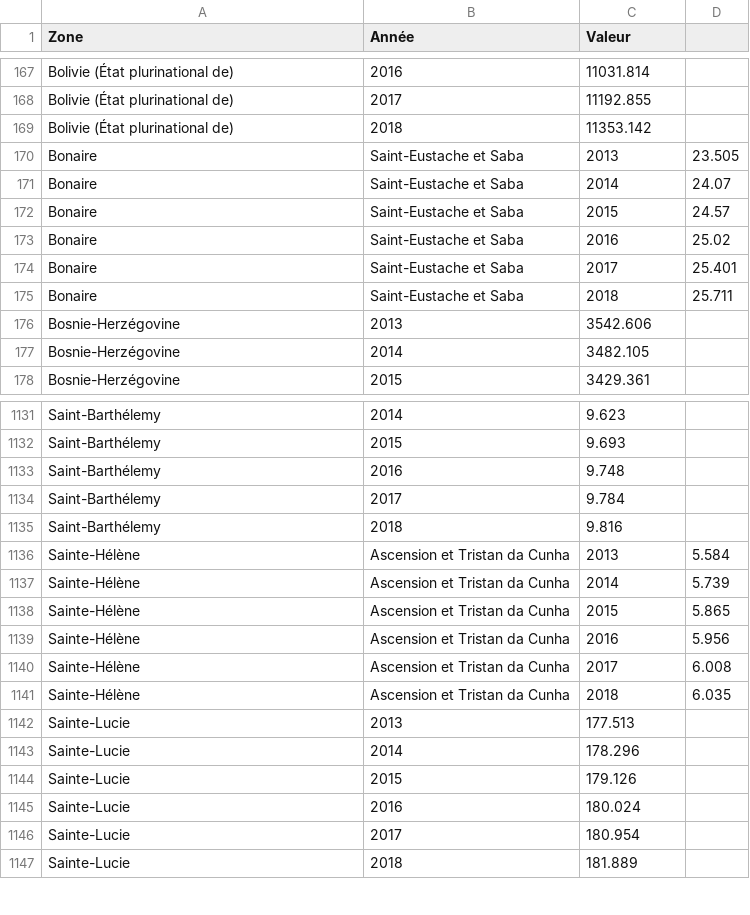
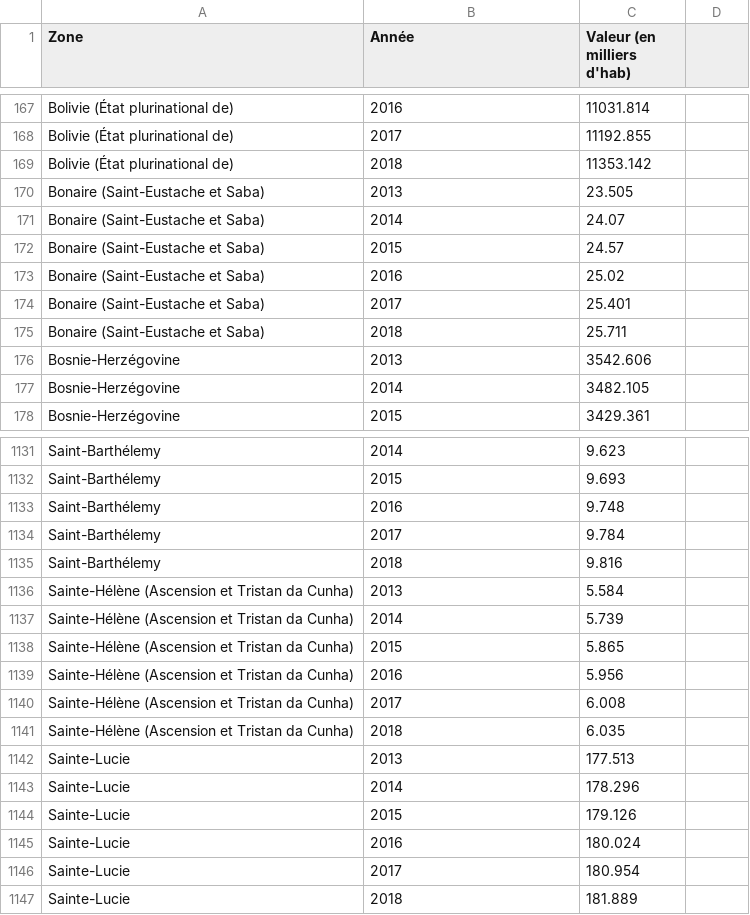
Before and after one commit to donia-nefiz/Public-health-research-with-python, a CSV file: FAO data/population.csv, drawn as a sheet; only a part is shown, gaps mark what is left out; the diff covers the shown part only.

```diff
--- a/FAO data/population.csv
+++ b/FAO data/population.csv
@@ -1 +1 @@
-Zone;Année;Valeur;
+Zone;Année;Valeur (en milliers d'hab)
@@ -170,6 +170,6 @@ Bolivie (État plurinational de);2018;11353.142;
-Bonaire; Saint-Eustache et Saba;2013;23.505
-Bonaire; Saint-Eustache et Saba;2014;24.07
-Bonaire; Saint-Eustache et Saba;2015;24.57
-Bonaire; Saint-Eustache et Saba;2016;25.02
-Bonaire; Saint-Eustache et Saba;2017;25.401
-Bonaire; Saint-Eustache et Saba;2018;25.711
+Bonaire (Saint-Eustache et Saba);2013;23.505
+Bonaire (Saint-Eustache et Saba);2014;24.07
+Bonaire (Saint-Eustache et Saba);2015;24.57
+Bonaire (Saint-Eustache et Saba);2016;25.02
+Bonaire (Saint-Eustache et Saba);2017;25.401
+Bonaire (Saint-Eustache et Saba);2018;25.711
@@ -1136,6 +1136,6 @@ Saint-Barthélemy;2018;9.816;
-Sainte-Hélène; Ascension et Tristan da Cunha;2013;5.584
-Sainte-Hélène; Ascension et Tristan da Cunha;2014;5.739
-Sainte-Hélène; Ascension et Tristan da Cunha;2015;5.865
-Sainte-Hélène; Ascension et Tristan da Cunha;2016;5.956
-Sainte-Hélène; Ascension et Tristan da Cunha;2017;6.008
-Sainte-Hélène; Ascension et Tristan da Cunha;2018;6.035
+Sainte-Hélène (Ascension et Tristan da Cunha);2013;5.584
+Sainte-Hélène (Ascension et Tristan da Cunha);2014;5.739
+Sainte-Hélène (Ascension et Tristan da Cunha);2015;5.865
+Sainte-Hélène (Ascension et Tristan da Cunha);2016;5.956
+Sainte-Hélène (Ascension et Tristan da Cunha);2017;6.008
+Sainte-Hélène (Ascension et Tristan da Cunha);2018;6.035
```
Also changed, not shown: 12 added rows and 12 removed rows elsewhere in this file, FAO data/undernutrition.csv.
